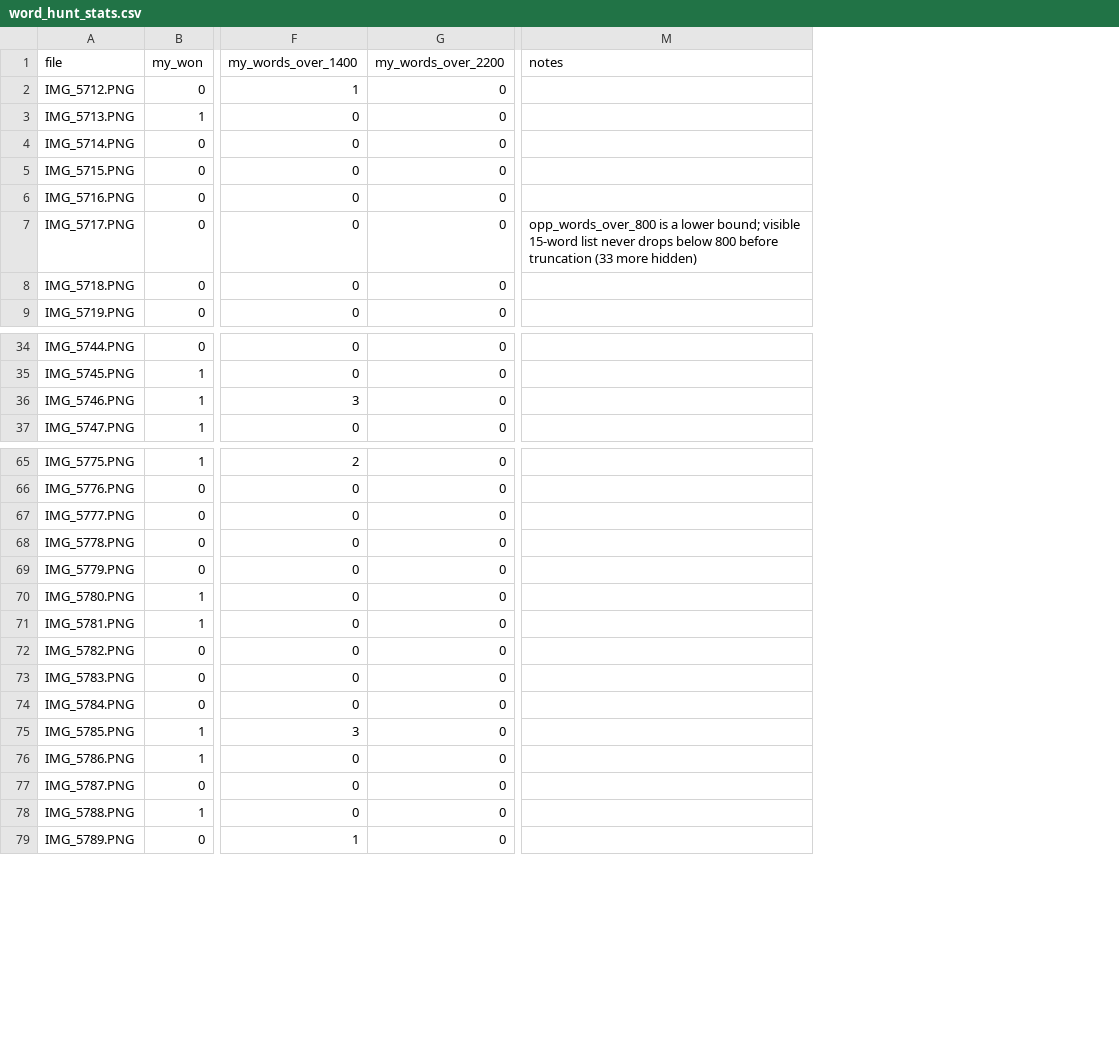
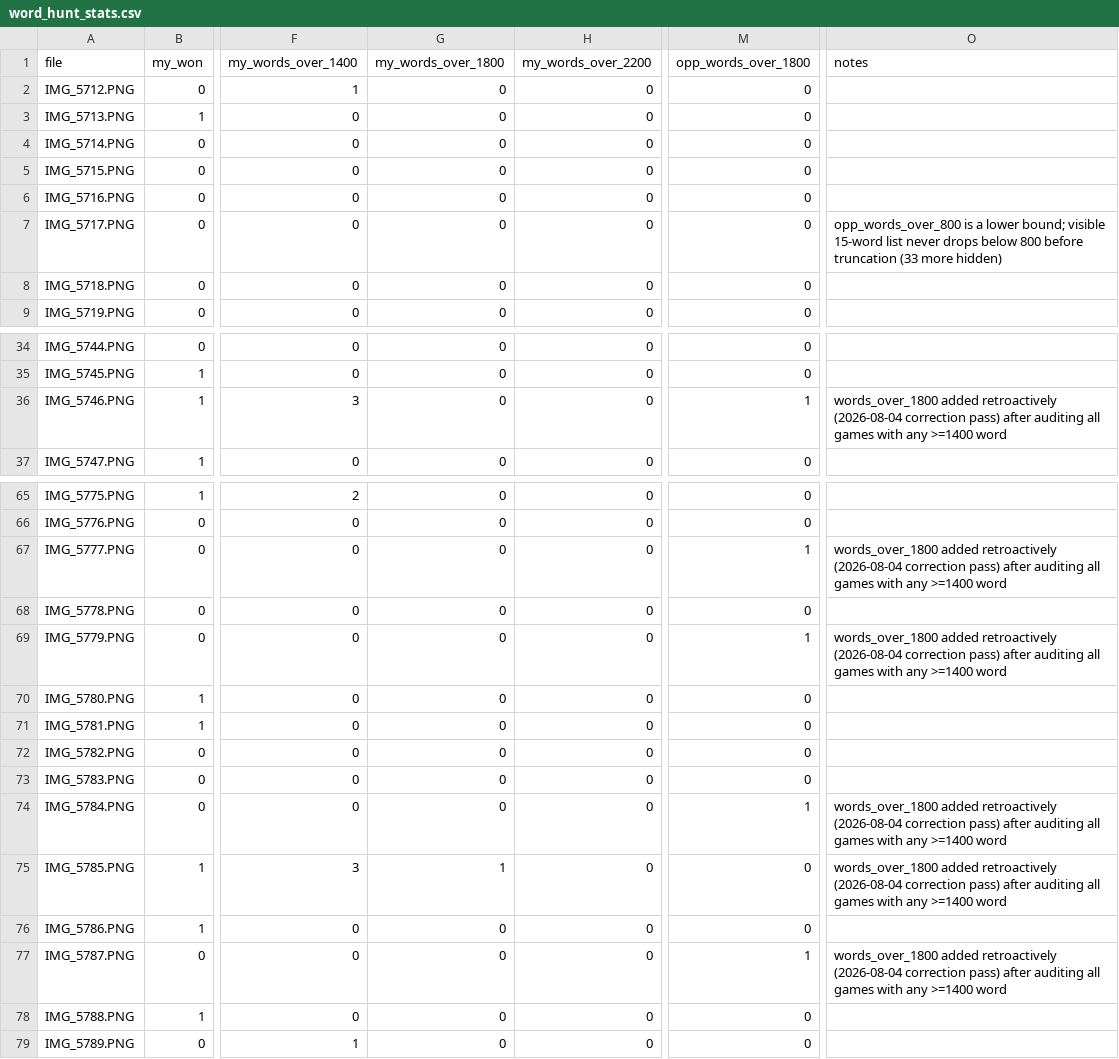
Before and after one commit to CrackedPeanut34/word-hunt-analysis, a CSV file: Stats/word_hunt_stats.csv, drawn as a sheet; only a part is shown, gaps mark what is left out; addresses are those after the commit; the diff covers the shown part only; the diff names each change by its address in the sheet, - before the commit and + after, or states it on an @@ line.

Commit message:
Add missing 1800-point tier: audit, backfill, and refine points-origin decomposition
Found the original extraction silently folded 1800-point words into the
>=1400 cumulative tier with no dedicated column. Audited all 87 games with
any >=1400 word (max count 7, confirmed no truncation risk), split each
into exact 1400/1800/2200 counts, verified with zero discrepancies against
prior totals plus manual spot-checks. Added words_over_1800 (mine and
opponent's) across every base/enriched/summary CSV. Recomputed the
points-origin decomposition exactly instead of approximating every >=1400
word as worth 1400 -- reconstruction error is now precisely 0, and the
finding is even more decisive than before (the >=1400 tier deficit grew
from -152,600 to -162,600 across all 167 games). Confirmed via
cross-validation that the win-prediction models and predictor tool are
completely unaffected, and that the new tier is too rare (2 of 167 games
on my side) to help as a model feature.

```diff
--- a/Stats/word_hunt_stats.csv
+++ b/Stats/word_hunt_stats.csv
+column G (my_words_over_1800), rows 2-9: all 0; rows 34-37: all 0; rows 65-79: 0 | 0 | 0 | 0 | 0 | 0 | 0 | 0 | 0 | 0 | 1 | 0 | 0 | 0 | 0
+column M (opp_words_over_1800), rows 2-9: all 0; rows 34-37: 0 | 0 | 1 | 0; rows 65-79: 0 | 0 | 1 | 0 | 1 | 0 | 0 | 0 | 0 | 1 | 0 | 0 | 1 | 0 | 0
-O36 (notes): (empty)
+O36 (notes): words_over_1800 added retroactively (2026-08-04 correction pass) after auditing all games with any >=1400 word
-O67 (notes): (empty)
+O67 (notes): words_over_1800 added retroactively (2026-08-04 correction pass) after auditing all games with any >=1400 word
-O69 (notes): (empty)
+O69 (notes): words_over_1800 added retroactively (2026-08-04 correction pass) after auditing all games with any >=1400 word
-O74:O75 (notes): (empty)
+O74:O75 (notes): words_over_1800 added retroactively (2026-08-04 correction pass) after auditing all games with any >=1400 word
-O77 (notes): (empty)
+O77 (notes): words_over_1800 added retroactively (2026-08-04 correction pass) after auditing all games with any >=1400 word
```
Also changed, not shown: 8 edited cells elsewhere in this file, Stats/word_hunt_data_combined.csv, Stats/word_hunt_data_enriched.csv, 20 other files.
